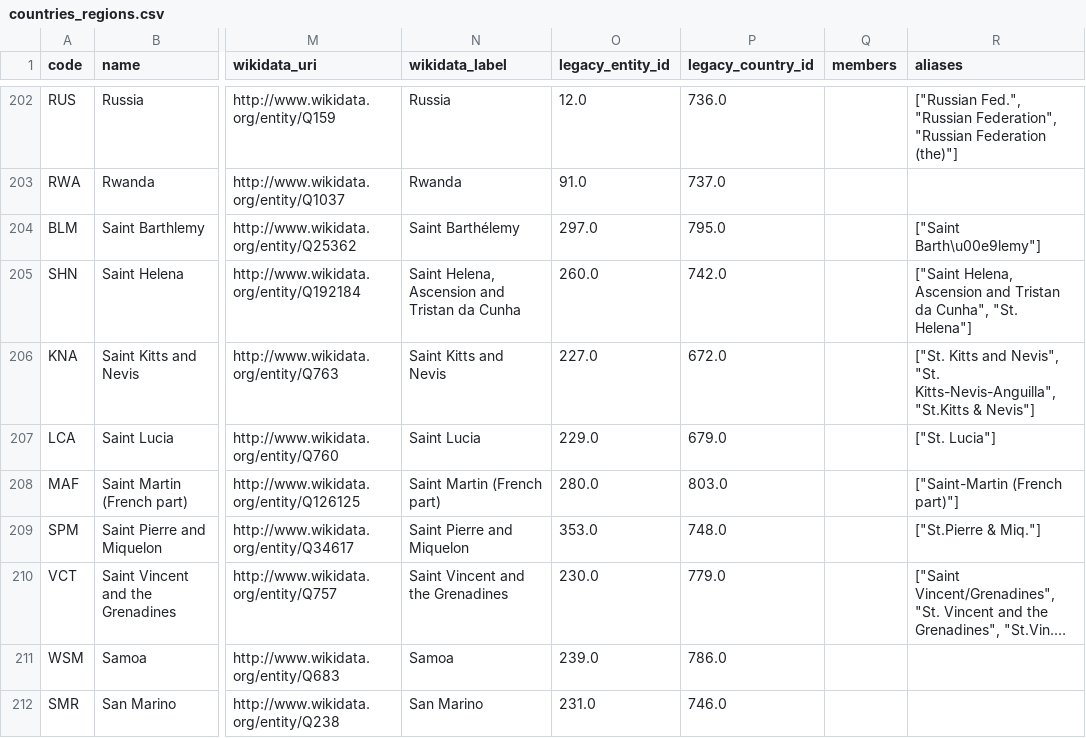
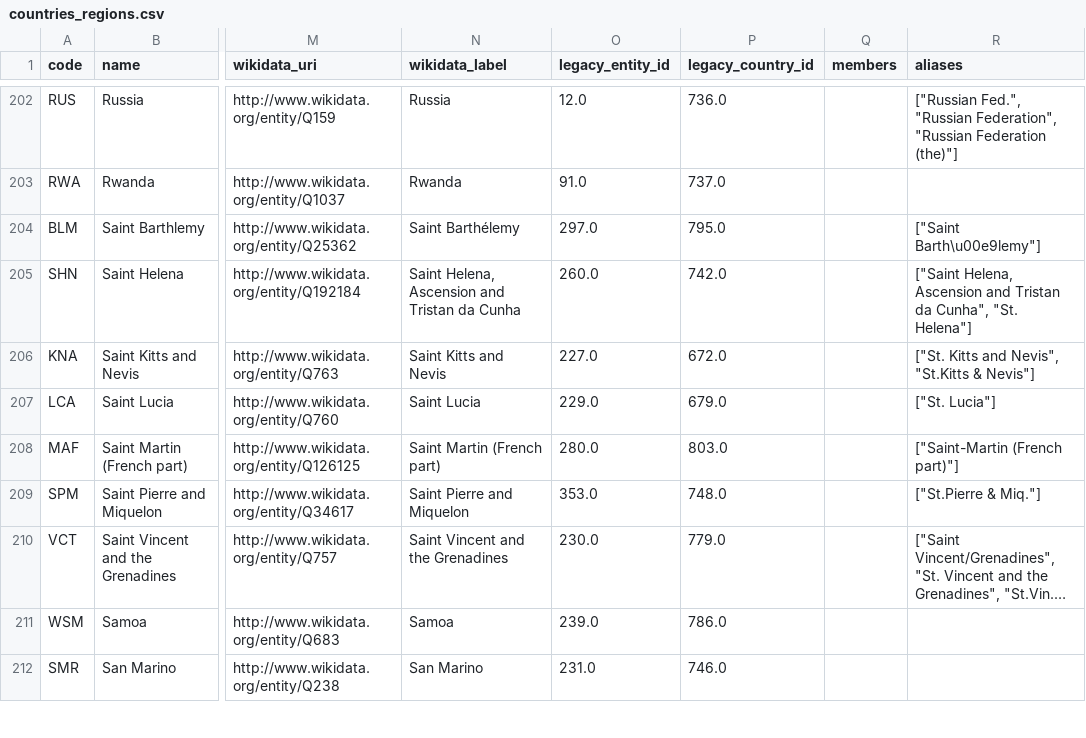
Before and after one commit to owid/etl, a CSV file: data/reference/countries_regions.csv, drawn as a sheet; only a part is shown, gaps mark what is left out; long unchanged cells end in …; the diff names each change by its address in the sheet, - before the commit and + after, or states it on an @@ line.

Commit message:
data(countries_regions): remove mapping for KNA

```diff
--- a/data/reference/countries_regions.csv
+++ b/data/reference/countries_regions.csv
-R206 (aliases): …and Nevis", "St. Kitts-Nevis-Anguilla", "St.Kitts &…
+R206 (aliases): …and Nevis", "St.Kitts &…
```
